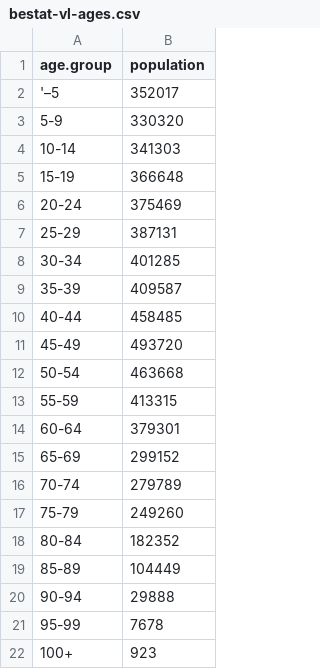
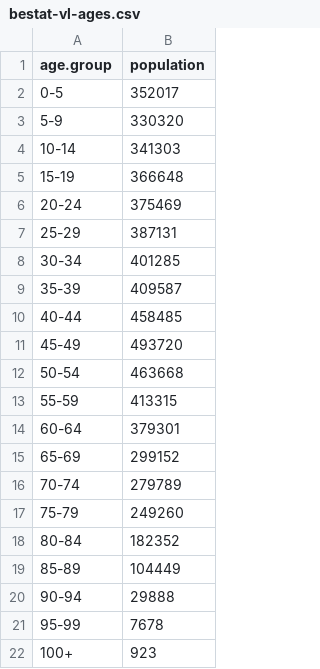
Before and after one commit to HoGentTIN/research-techniques-course, a CSV file: exercises/bestat-vl-ages.csv, drawn as a sheet.

Commit message:
remove UTF-8

```diff
--- a/exercises/bestat-vl-ages.csv
+++ b/exercises/bestat-vl-ages.csv
@@ -1,3 +1,3 @@
 age.group,population
-'–5,352017
+0-5,352017
 5-9,330320
```
